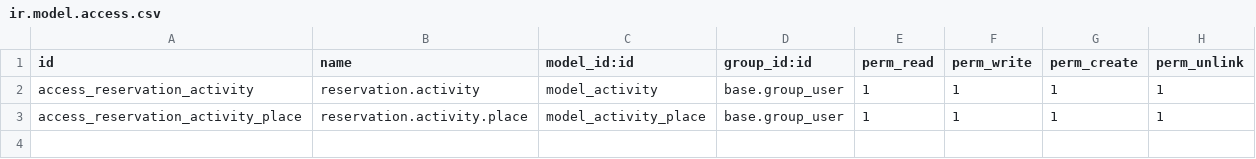
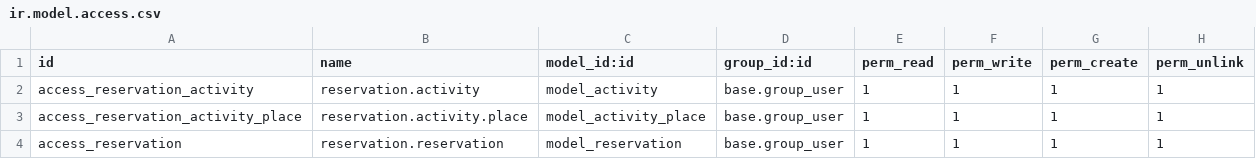
Before and after one commit to eXalife/odoo-training-tr, a CSV file: reservation/security/ir.model.access.csv, drawn as a sheet; the diff names each change by its address in the sheet, - before the commit and + after, or states it on an @@ line.

```diff
--- a/reservation/security/ir.model.access.csv
+++ b/reservation/security/ir.model.access.csv
+row 4: access_reservation | reservation.reservation | model_reservation | base.group_user | 1 | 1 | 1 | 1
```
Also changed, not shown: 2 other files.
